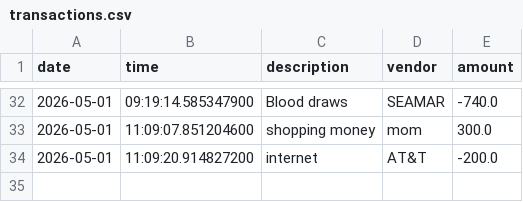
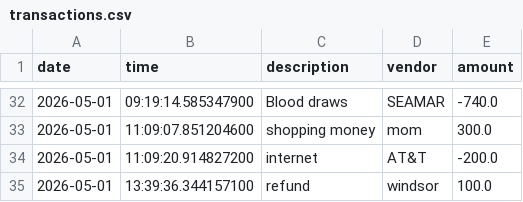
Before and after one commit to sashawangui/LedgerApplication, a CSV file: transactions.csv, drawn as a sheet; only a part is shown, gaps mark what is left out; the diff names each change by its address in the sheet, - before the commit and + after, or states it on an @@ line.

```diff
--- a/transactions.csv
+++ b/transactions.csv
+row 35: 2026-05-01 | 13:39:36.344157100 | refund | windsor | 100.0
```
Also changed, not shown: 2 other files.
